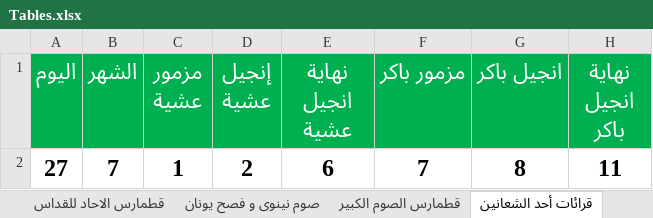
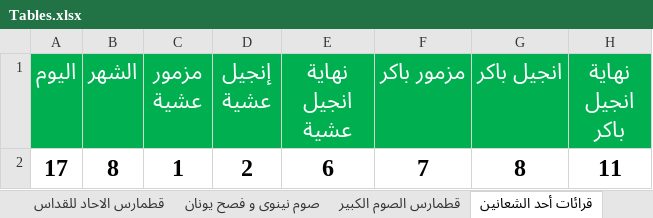
Before and after one commit to johnwassfy/St.Mary-Maadi-Liturgies, an Excel workbook: Tables.xlsx, sheet قرائات أحد الشعانين, drawn as a sheet; only a part is shown; values as stored, in another font and other column widths than the file's, no borders; the diff names each change by its address in the sheet, - before the commit and + after, or states it on an @@ line.

```diff
--- a/Tables.xlsx (sheet قرائات أحد الشعانين)
+++ b/Tables.xlsx (sheet قرائات أحد الشعانين)
-A2 (اليوم): 27
+A2 (اليوم): 17
-B2 (الشهر): 7
+B2 (الشهر): 8
```
Also changed, not shown: sheet قطمارس الصوم الكبير, sheet قطمارس الخماسين, sheet المناسبات, sheet صوم نينوى و فصح يونان, 4 other files.
